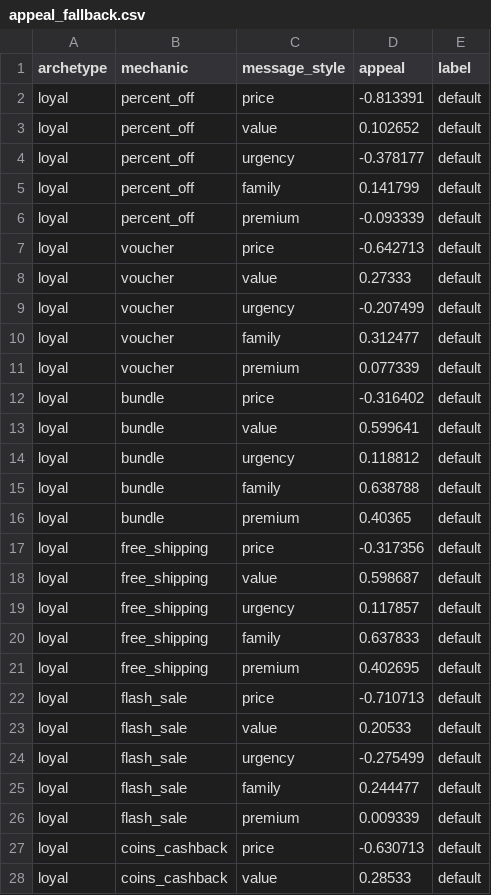
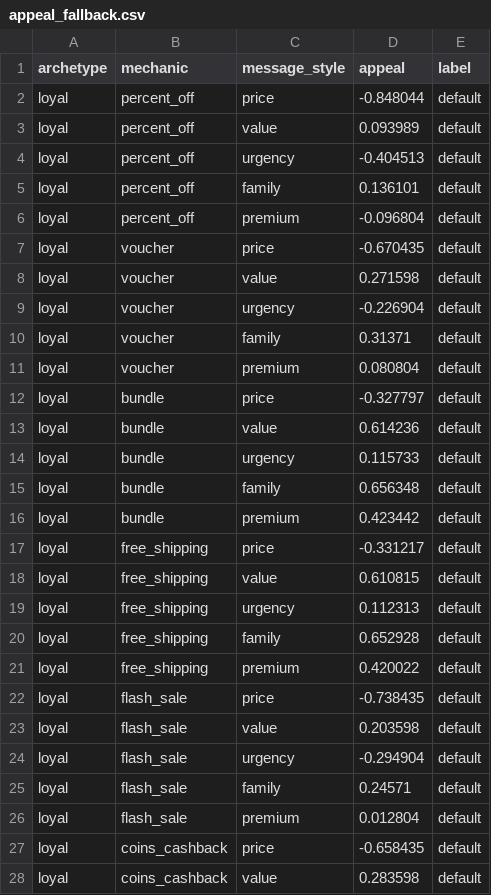
Before and after one commit to NEVERHOT-Team/campaignTwin-backend, a CSV file: data/processed/appeal_fallback.csv, drawn as a sheet; only a part is shown; the diff covers the shown part only.

```diff
--- a/data/processed/appeal_fallback.csv
+++ b/data/processed/appeal_fallback.csv
@@ -1,28 +1,28 @@
 archetype,mechanic,message_style,appeal,label
-loyal,percent_off,price,-0.813391,default
-loyal,percent_off,value,0.102652,default
-loyal,percent_off,urgency,-0.378177,default
-loyal,percent_off,family,0.141799,default
-loyal,percent_off,premium,-0.093339,default
-loyal,voucher,price,-0.642713,default
-loyal,voucher,value,0.27333,default
-loyal,voucher,urgency,-0.207499,default
-loyal,voucher,family,0.312477,default
-loyal,voucher,premium,0.077339,default
-loyal,bundle,price,-0.316402,default
-loyal,bundle,value,0.599641,default
-loyal,bundle,urgency,0.118812,default
-loyal,bundle,family,0.638788,default
-loyal,bundle,premium,0.40365,default
-loyal,free_shipping,price,-0.317356,default
-loyal,free_shipping,value,0.598687,default
-loyal,free_shipping,urgency,0.117857,default
-loyal,free_shipping,family,0.637833,default
-loyal,free_shipping,premium,0.402695,default
-loyal,flash_sale,price,-0.710713,default
-loyal,flash_sale,value,0.20533,default
-loyal,flash_sale,urgency,-0.275499,default
-loyal,flash_sale,family,0.244477,default
-loyal,flash_sale,premium,0.009339,default
-loyal,coins_cashback,price,-0.630713,default
-loyal,coins_cashback,value,0.28533,default
+loyal,percent_off,price,-0.848044,default
+loyal,percent_off,value,0.093989,default
+loyal,percent_off,urgency,-0.404513,default
+loyal,percent_off,family,0.136101,default
+loyal,percent_off,premium,-0.096804,default
+loyal,voucher,price,-0.670435,default
+loyal,voucher,value,0.271598,default
+loyal,voucher,urgency,-0.226904,default
+loyal,voucher,family,0.31371,default
+loyal,voucher,premium,0.080804,default
+loyal,bundle,price,-0.327797,default
+loyal,bundle,value,0.614236,default
+loyal,bundle,urgency,0.115733,default
+loyal,bundle,family,0.656348,default
+loyal,bundle,premium,0.423442,default
+loyal,free_shipping,price,-0.331217,default
+loyal,free_shipping,value,0.610815,default
+loyal,free_shipping,urgency,0.112313,default
+loyal,free_shipping,family,0.652928,default
+loyal,free_shipping,premium,0.420022,default
+loyal,flash_sale,price,-0.738435,default
+loyal,flash_sale,value,0.203598,default
+loyal,flash_sale,urgency,-0.294904,default
+loyal,flash_sale,family,0.24571,default
+loyal,flash_sale,premium,0.012804,default
+loyal,coins_cashback,price,-0.658435,default
+loyal,coins_cashback,value,0.283598,default
```
Also changed, not shown: 123 edited cells elsewhere in this file, 14 other files.
